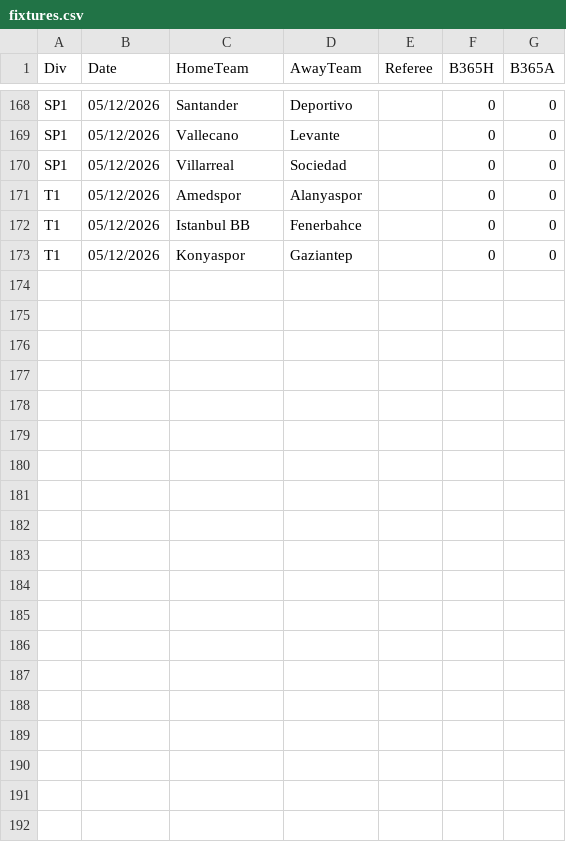
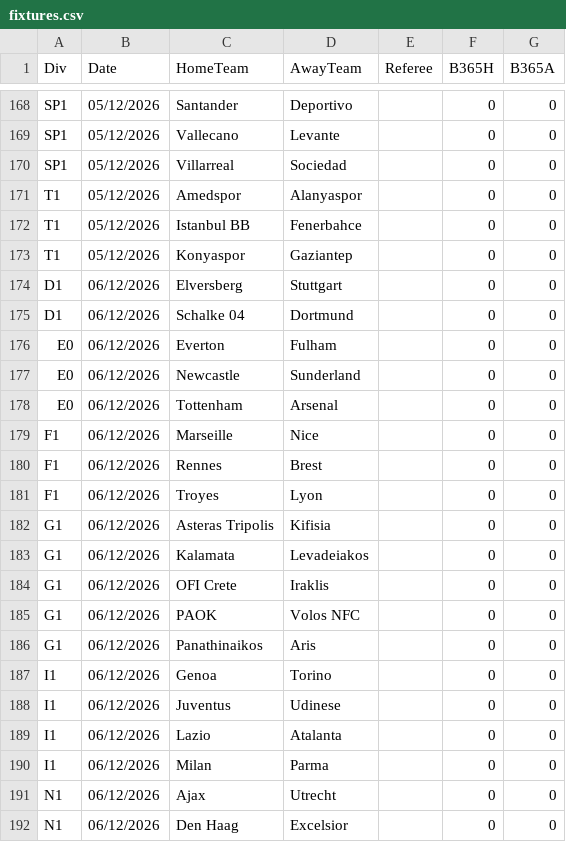
Before and after one commit to frankalayari-beep/card_app, a CSV file: data/fixtures.csv, drawn as a sheet; only a part is shown, gaps mark what is left out; the diff covers the shown part only; the diff names each change by its address in the sheet, - before the commit and + after, or states it on an @@ line.

```diff
--- a/data/fixtures.csv
+++ b/data/fixtures.csv
+row 174: D1 | 06/12/2026 | Elversberg | Stuttgart |  | 0 | 0
+row 175: D1 | 06/12/2026 | Schalke 04 | Dortmund |  | 0 | 0
+row 176: E0 | 06/12/2026 | Everton | Fulham |  | 0 | 0
+row 177: E0 | 06/12/2026 | Newcastle | Sunderland |  | 0 | 0
+row 178: E0 | 06/12/2026 | Tottenham | Arsenal |  | 0 | 0
+row 179: F1 | 06/12/2026 | Marseille | Nice |  | 0 | 0
+row 180: F1 | 06/12/2026 | Rennes | Brest |  | 0 | 0
+row 181: F1 | 06/12/2026 | Troyes | Lyon |  | 0 | 0
+row 182: G1 | 06/12/2026 | Asteras Tripolis | Kifisia |  | 0 | 0
+row 183: G1 | 06/12/2026 | Kalamata | Levadeiakos |  | 0 | 0
+row 184: G1 | 06/12/2026 | OFI Crete | Iraklis |  | 0 | 0
+row 185: G1 | 06/12/2026 | PAOK | Volos NFC |  | 0 | 0
+row 186: G1 | 06/12/2026 | Panathinaikos | Aris |  | 0 | 0
+row 187: I1 | 06/12/2026 | Genoa | Torino |  | 0 | 0
+row 188: I1 | 06/12/2026 | Juventus | Udinese |  | 0 | 0
+row 189: I1 | 06/12/2026 | Lazio | Atalanta |  | 0 | 0
+row 190: I1 | 06/12/2026 | Milan | Parma |  | 0 | 0
+row 191: N1 | 06/12/2026 | Ajax | Utrecht |  | 0 | 0
+row 192: N1 | 06/12/2026 | Den Haag | Excelsior |  | 0 | 0
```
Also changed, not shown: 14 added rows elsewhere in this file, 1 other file.
